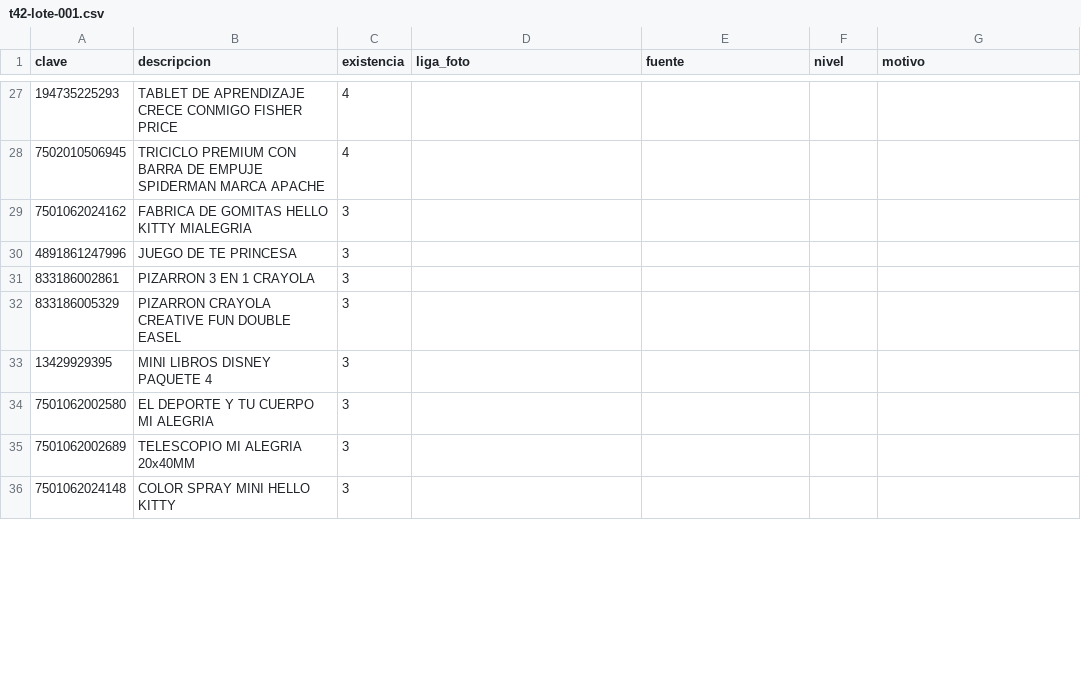
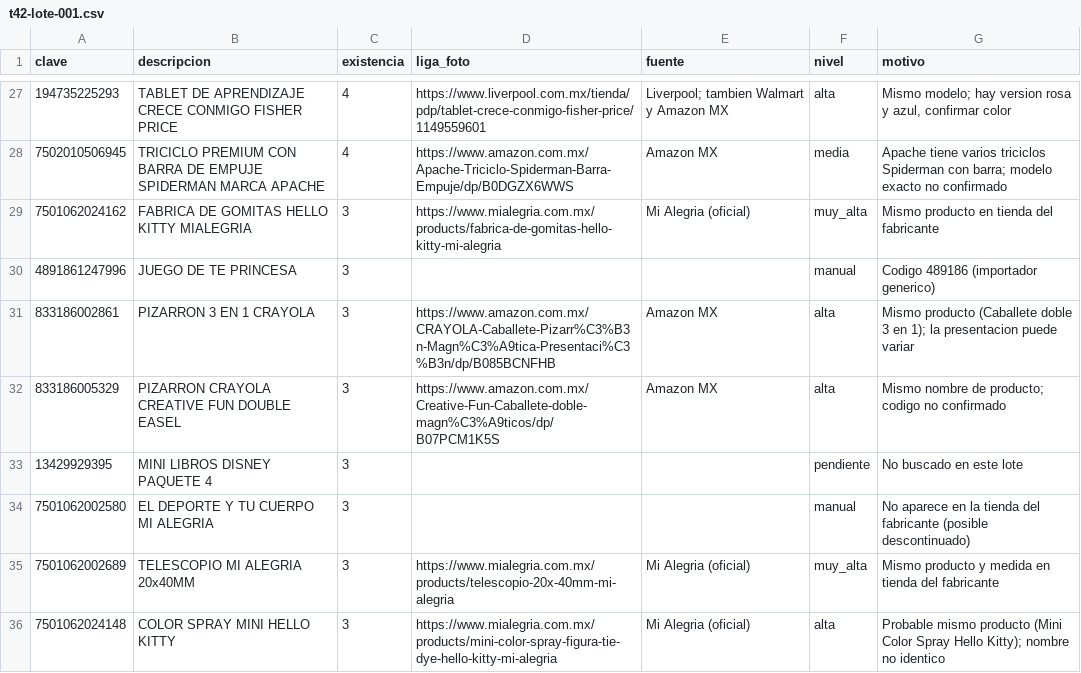
Before and after one commit to HermannPR/JugueteriaElArbolito, a CSV file: docs/fotos/t42-lote-001.csv, drawn as a sheet; only a part is shown, gaps mark what is left out; the diff covers the shown part only.

```diff
--- a/docs/fotos/t42-lote-001.csv
+++ b/docs/fotos/t42-lote-001.csv
@@ -27,10 +27,10 @@ clave,descripcion,existencia,liga_foto,fuente,nivel,motivo
-194735225293,TABLET DE APRENDIZAJE CRECE CONMIGO FISHER PRICE,4,,,,
-7502010506945,TRICICLO PREMIUM CON BARRA DE EMPUJE SPIDERMAN MARCA APACHE,4,,,,
-7501062024162,FABRICA DE GOMITAS HELLO KITTY MIALEGRIA,3,,,,
-4891861247996,JUEGO DE TE PRINCESA,3,,,,
-833186002861,PIZARRON 3 EN 1 CRAYOLA,3,,,,
-833186005329,PIZARRON CRAYOLA CREATIVE FUN DOUBLE EASEL,3,,,,
-13429929395,MINI LIBROS DISNEY PAQUETE 4,3,,,,
-7501062002580,EL DEPORTE Y TU CUERPO MI ALEGRIA,3,,,,
-7501062002689,TELESCOPIO MI ALEGRIA 20x40MM,3,,,,
-7501062024148,COLOR SPRAY MINI HELLO KITTY,3,,,,
+194735225293,TABLET DE APRENDIZAJE CRECE CONMIGO FISHER PRICE,4,https://www.liverpool.com.mx/tienda/pdp/tablet-crece-conmigo-fisher-price/1149559601,Liverpool; tambien Walmart y Amazon MX,alta,"Mismo modelo; hay version rosa y azul, confirmar color"
+7502010506945,TRICICLO PREMIUM CON BARRA DE EMPUJE SPIDERMAN MARCA APACHE,4,https://www.amazon.com.mx/Apache-Triciclo-Spiderman-Barra-Empuje/dp/B0DGZX6WWS,Amazon MX,media,"Apache tiene varios triciclos Spiderman con barra; modelo exacto no confirmado"
+7501062024162,FABRICA DE GOMITAS HELLO KITTY MIALEGRIA,3,https://www.mialegria.com.mx/products/fabrica-de-gomitas-hello-kitty-mi-alegria,Mi Alegria (oficial),muy_alta,"Mismo producto en tienda del fabricante"
+4891861247996,JUEGO DE TE PRINCESA,3,,,manual,"Codigo 489186 (importador generico)"
+833186002861,PIZARRON 3 EN 1 CRAYOLA,3,https://www.amazon.com.mx/CRAYOLA-Caballete-Pizarr%C3%B3n-Magn%C3%A9tica-Presentaci%C3%B3n/dp/B085BCNFHB,Amazon MX,alta,"Mismo producto (Caballete doble 3 en 1); la presentacion puede variar"
+833186005329,PIZARRON CRAYOLA CREATIVE FUN DOUBLE EASEL,3,https://www.amazon.com.mx/Creative-Fun-Caballete-doble-magn%C3%A9ticos/dp/B07PCM1K5S,Amazon MX,alta,"Mismo nombre de producto; codigo no confirmado"
+13429929395,MINI LIBROS DISNEY PAQUETE 4,3,,,pendiente,"No buscado en este lote"
+7501062002580,EL DEPORTE Y TU CUERPO MI ALEGRIA,3,,,manual,"No aparece en la tienda del fabricante (posible descontinuado)"
+7501062002689,TELESCOPIO MI ALEGRIA 20x40MM,3,https://www.mialegria.com.mx/products/telescopio-20x-40mm-mi-alegria,Mi Alegria (oficial),muy_alta,"Mismo producto y medida en tienda del fabricante"
+7501062024148,COLOR SPRAY MINI HELLO KITTY,3,https://www.mialegria.com.mx/products/mini-color-spray-figura-tie-dye-hello-kitty-mi-alegria,Mi Alegria (oficial),alta,"Probable mismo producto (Mini Color Spray Hello Kitty); nombre no identico"
```
Also changed, not shown: 110 edited cells elsewhere in this file, 1 other file.
